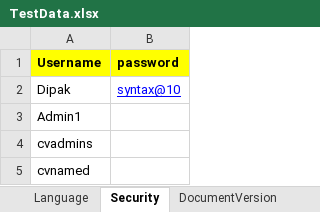
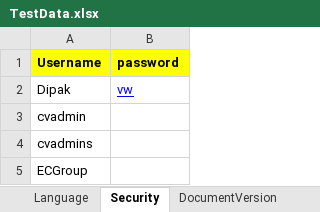
Before and after one commit to Vidya3011/EWA_Automation_Codes_CV2024-B02, an Excel workbook: data/TestData.xlsx, sheet Security, drawn as a sheet; values as stored, in another font and other column widths than the file's, no borders; the diff names each change by its address in the sheet, - before the commit and + after, or states it on an @@ line.

```diff
--- a/data/TestData.xlsx (sheet Security)
+++ b/data/TestData.xlsx (sheet Security)
-B2 (password): syntax@10
+B2 (password): vw
-A3 (Username): Admin1
+A3 (Username): cvadmin
-A5 (Username): cvnamed
+A5 (Username): ECGroup
```
Also changed, not shown: sheet Login, sheet Custom Columns, sheet MyPreferences, sheet BatchIndexing, sheet DocumentVersion, sheet DocumentsContext, 1 more sheet, 3 other files.
